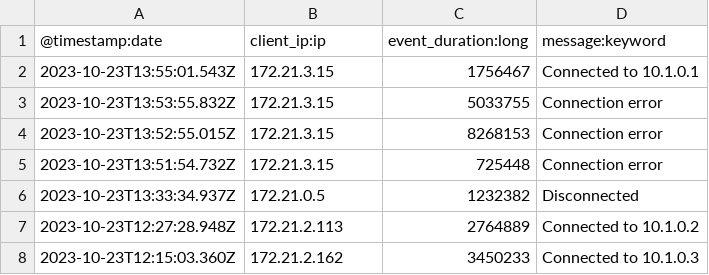
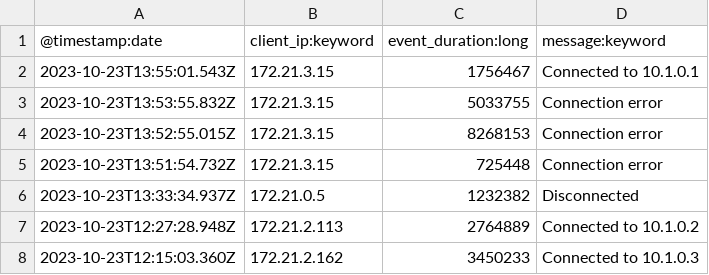
Before and after one commit to craigtaverner/elasticsearch, a CSV file: x-pack/plugin/esql/qa/testFixtures/src/main/resources/sample_data_str.csv, drawn as a sheet.

Commit message:
Remove -IT_tests_only in favor of CsvTests assumeFalse

```diff
--- a/x-pack/plugin/esql/qa/testFixtures/src/main/resources/sample_data_str.csv
+++ b/x-pack/plugin/esql/qa/testFixtures/src/main/resources/sample_data_str.csv
@@ -1,2 +1,2 @@
-@timestamp:date,client_ip:ip,event_duration:long,message:keyword
+@timestamp:date,client_ip:keyword,event_duration:long,message:keyword
 2023-10-23T13:55:01.543Z,172.21.3.15,1756467,Connected to 10.1.0.1
```
Also changed, not shown: 2 other files.
